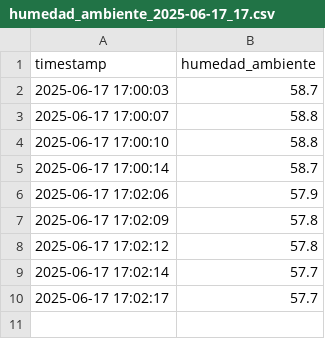
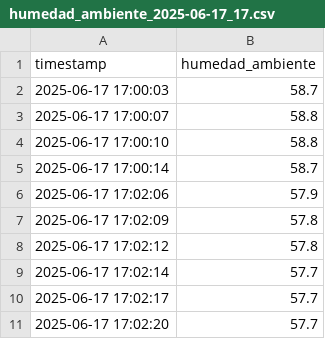
Before and after one commit to lordmatrox/proyecto, a CSV file: datos/humedad_ambiente_2025-06-17_17.csv, drawn as a sheet.

Commit message:
📦 Datos actualizados automáticamente

```diff
--- a/datos/humedad_ambiente_2025-06-17_17.csv
+++ b/datos/humedad_ambiente_2025-06-17_17.csv
@@ -10 +10,2 @@ timestamp,humedad_ambiente
 2025-06-17 17:02:17,57.7
+2025-06-17 17:02:20,57.7
```
Also changed, not shown: datos/humedad_suelo_2025-06-17_17.csv, datos/temperatura_2025-06-17_17.csv.
